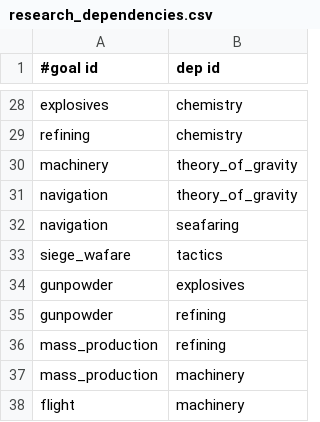
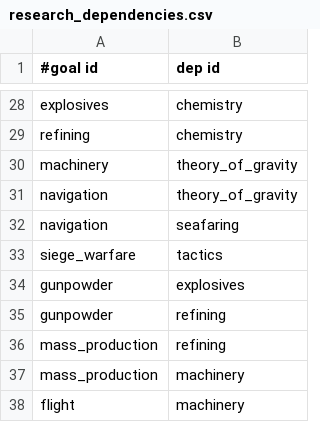
Before and after one commit to P3pp3rF1y/AncientWarfare2, a CSV file: src/main/resources/assets/ancientwarfare/resources/research_dependencies.csv, drawn as a sheet; only a part is shown, gaps mark what is left out.

Commit message:
update research data / deps -- seems to all be in order

```diff
--- a/src/main/resources/assets/ancientwarfare/resources/research_dependencies.csv
+++ b/src/main/resources/assets/ancientwarfare/resources/research_dependencies.csv
@@ -32,3 +32,3 @@ navigation,theory_of_gravity
 navigation,seafaring
-siege_wafare,tactics
+siege_warfare,tactics
 gunpowder,explosives
```
Also changed, not shown: src/main/resources/assets/ancientwarfare/resources/research_data.csv.
